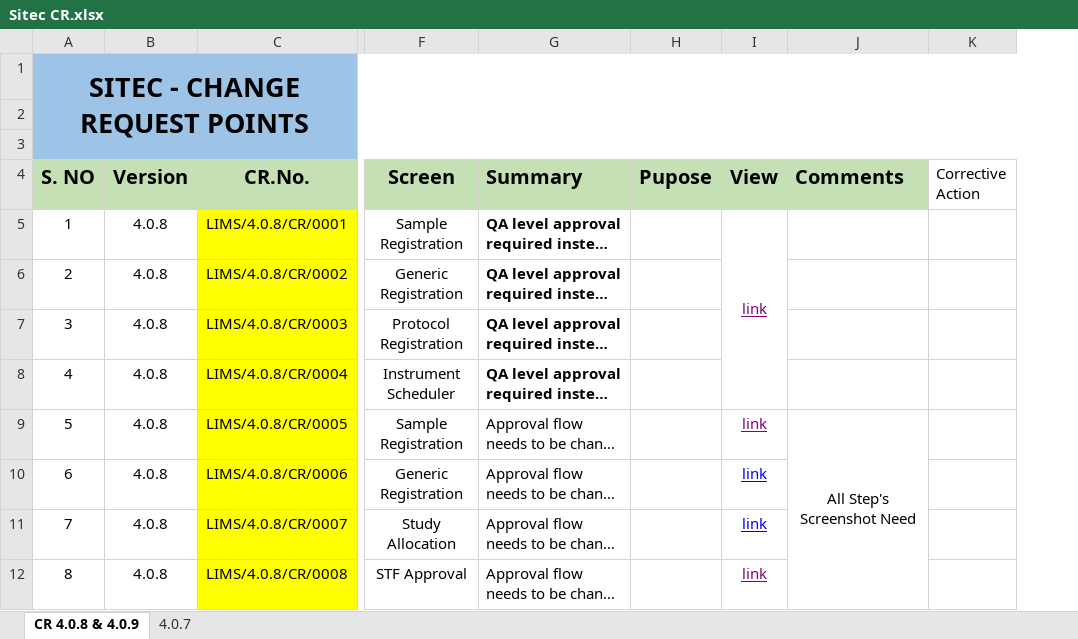
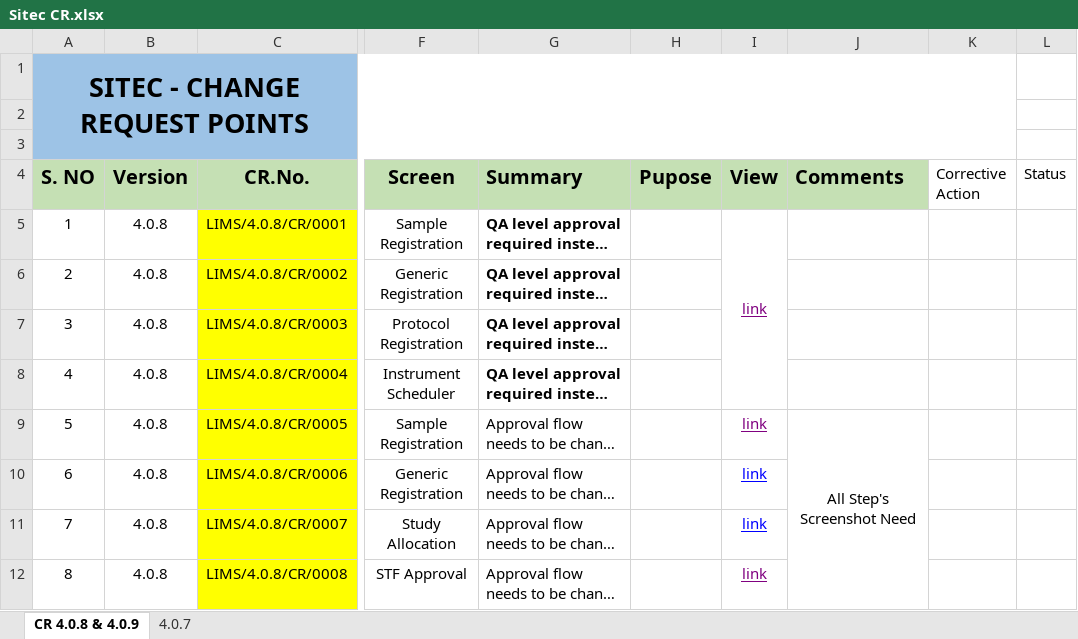
Before and after one commit to ATE186/Documents, an Excel workbook: Sitec CR.xlsx, sheet CR 4.0.8 & 4.0.9, drawn as a sheet; only a part is shown, gaps mark what is left out; long unchanged cells end in …; values as stored, in another font and other column widths than the file's, no borders; the diff covers the shown part only; the diff names each change by its address in the sheet, - before the commit and + after, or states it on an @@ line.

Commit message:
Add files via upload

```diff
--- a/Sitec CR.xlsx (sheet CR 4.0.8 & 4.0.9)
+++ b/Sitec CR.xlsx (sheet CR 4.0.8 & 4.0.9)
+column L (Status), empty
```
Also changed, not shown: 1 removed row, 3 edited cells and cell formats elsewhere in this sheet.
